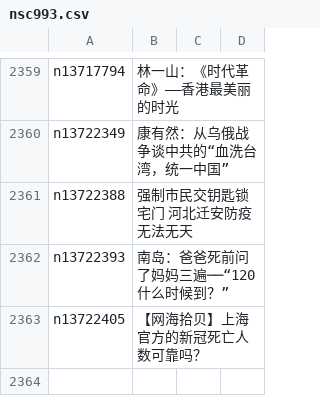
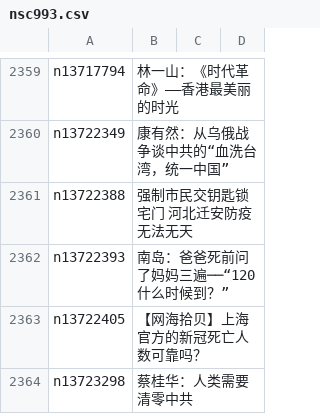
Before and after one commit to easy2view/epoch-comment, a CSV file: indexes/nsc993.csv, drawn as a sheet; only a part is shown, gaps mark what is left out; the diff names each change by its address in the sheet, - before the commit and + after, or states it on an @@ line.

```diff
--- a/indexes/nsc993.csv
+++ b/indexes/nsc993.csv
+row 2364: n13723298 | 蔡桂华：人类需要清零中共
```
Also changed, not shown: indexes/nsc1025.csv, indexes/nsc1035.csv, 22 other files.
